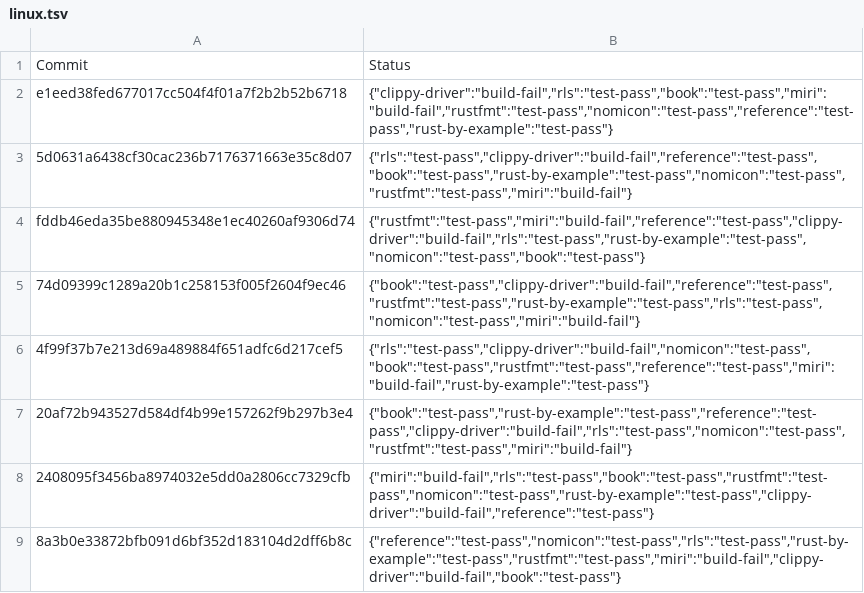
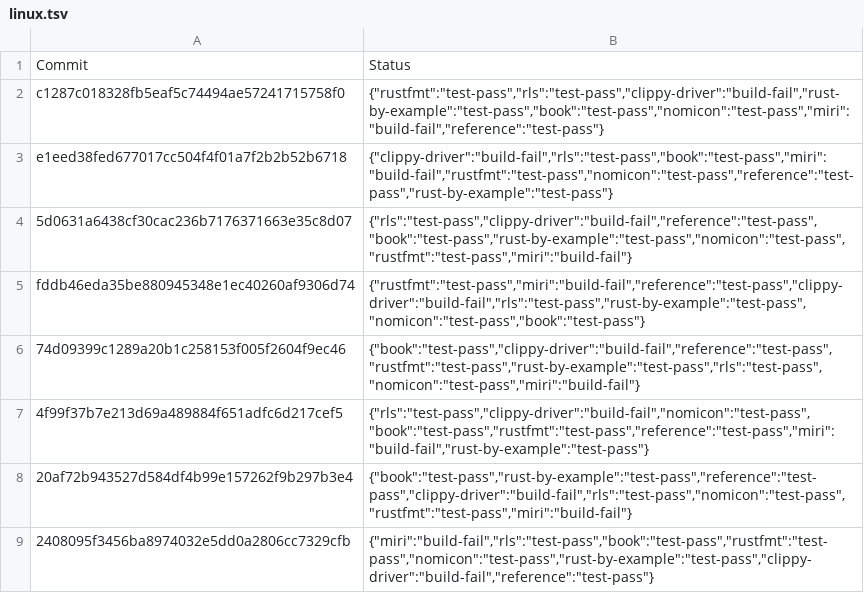
Before and after one commit to rust-lang-nursery/rust-toolstate, a TSV file: history/linux.tsv, drawn as a sheet; only a part is shown; the shorter side is filled out with more unchanged rows; the diff names each change by its address in the sheet, - before the commit and + after, or states it on an @@ line.

Commit message:
(linux CI update)

```diff
--- a/history/linux.tsv
+++ b/history/linux.tsv
+row 2: c1287c018328fb5eaf5c74494ae57241715758f0 | {"rustfmt":"test-pass","rls":"test-pass","clippy-driver":"build-fail","rust-by-example":"test-pass","book":"test-pass","nomicon":"test-pass","miri":"build-fail","reference":"test-pass"}
```
